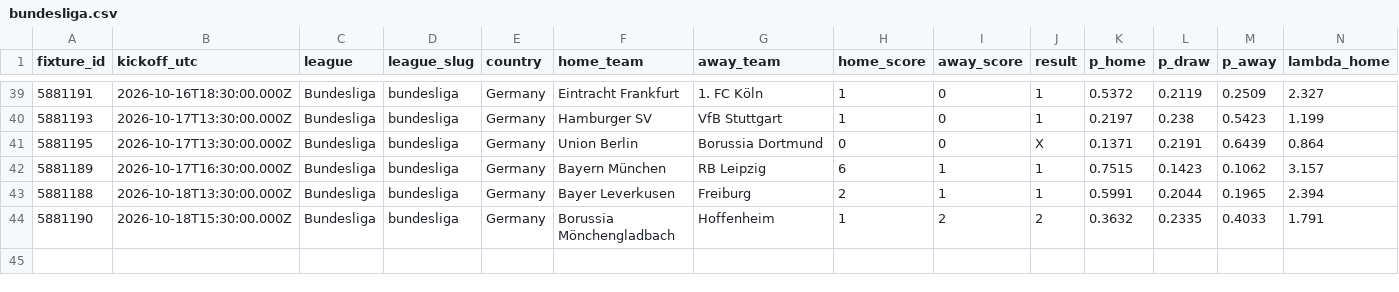
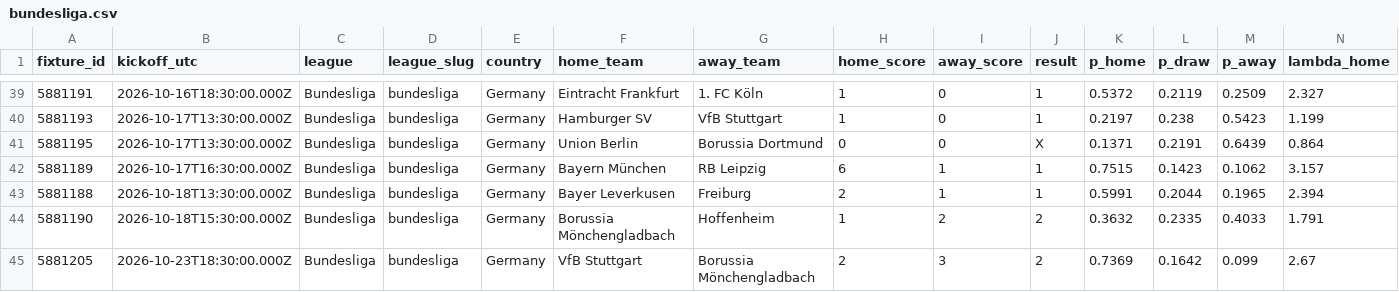
Before and after one commit to serayd61/footballanalytics-open-data, a CSV file: data/bundesliga.csv, drawn as a sheet; only a part is shown, gaps mark what is left out; rows hold the shown columns only; the diff names each change by its address in the sheet, - before the commit and + after, or states it on an @@ line.

```diff
--- a/data/bundesliga.csv
+++ b/data/bundesliga.csv
+row 45: 5881205 | 2026-10-23T18:30:00.000Z | Bundesliga | bundesliga | Germany | VfB Stuttgart | Borussia Mönchengladbach | 2 | 3 | 2 | 0.7369 | 0.1642 | 0.099 | 2.67
```
Also changed, not shown: data/all.csv, data/championship.csv, 9 other files.
